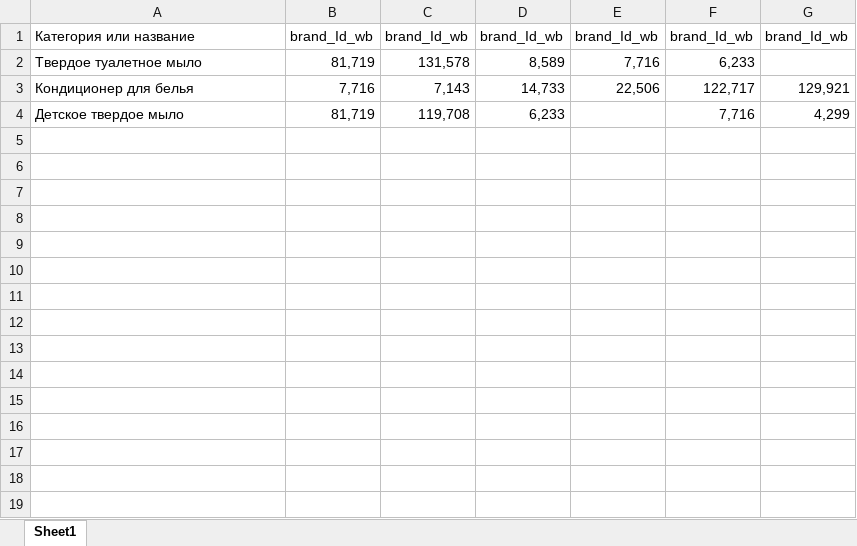
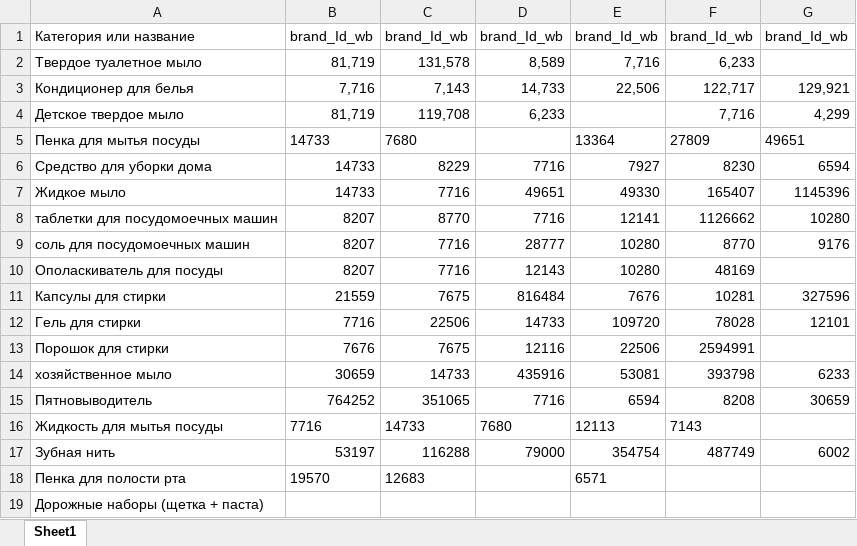
Before and after one commit to Data-Acquisition/SPLAT, an Excel workbook: src/wb_ozon/brand-id-test.xlsx, sheet Sheet1, drawn as a sheet; values as stored, in another font and other column widths than the file's, no borders; the diff names each change by its address in the sheet, - before the commit and + after, or states it on an @@ line.

Commit message:
refactor data_base

```diff
--- a/src/wb_ozon/brand-id-test.xlsx (sheet Sheet1)
+++ b/src/wb_ozon/brand-id-test.xlsx (sheet Sheet1)
+row 5: Пенка для мытья посуды | 14733 | 7680 |  | 13364 | 27809 | 49651
+row 6: Средство для уборки дома | 14733 | 8229 | 7716 | 7927 | 8230 | 6594
+row 7: Жидкое мыло | 14733 | 7716 | 49651 | 49330 | 165407 | 1145396
+row 8: таблетки для посудомоечных машин | 8207 | 8770 | 7716 | 12141 | 1126662 | 10280
+row 9: соль для посудомоечных машин | 8207 | 7716 | 28777 | 10280 | 8770 | 9176
+row 10: Ополаскиватель для посуды | 8207 | 7716 | 12143 | 10280 | 48169
+row 11: Капсулы для стирки | 21559 | 7675 | 816484 | 7676 | 10281 | 327596
+row 12: Гель для стирки | 7716 | 22506 | 14733 | 109720 | 78028 | 12101
+row 13: Порошок для стирки | 7676 | 7675 | 12116 | 22506 | 2594991
+row 14: хозяйственное мыло | 30659 | 14733 | 435916 | 53081 | 393798 | 6233
+row 15: Пятновыводитель | 764252 | 351065 | 7716 | 6594 | 8208 | 30659
+row 16: Жидкость для мытья посуды | 7716 | 14733 | 7680 | 12113 | 7143
+row 17: Зубная нить | 53197 | 116288 | 79000 | 354754 | 487749 | 6002
+row 18: Пенка для полости рта | 19570 | 12683 |  | 6571
+row 19: Дорожные наборы (щетка + паста)
```
Also changed, not shown: 6 other files.
